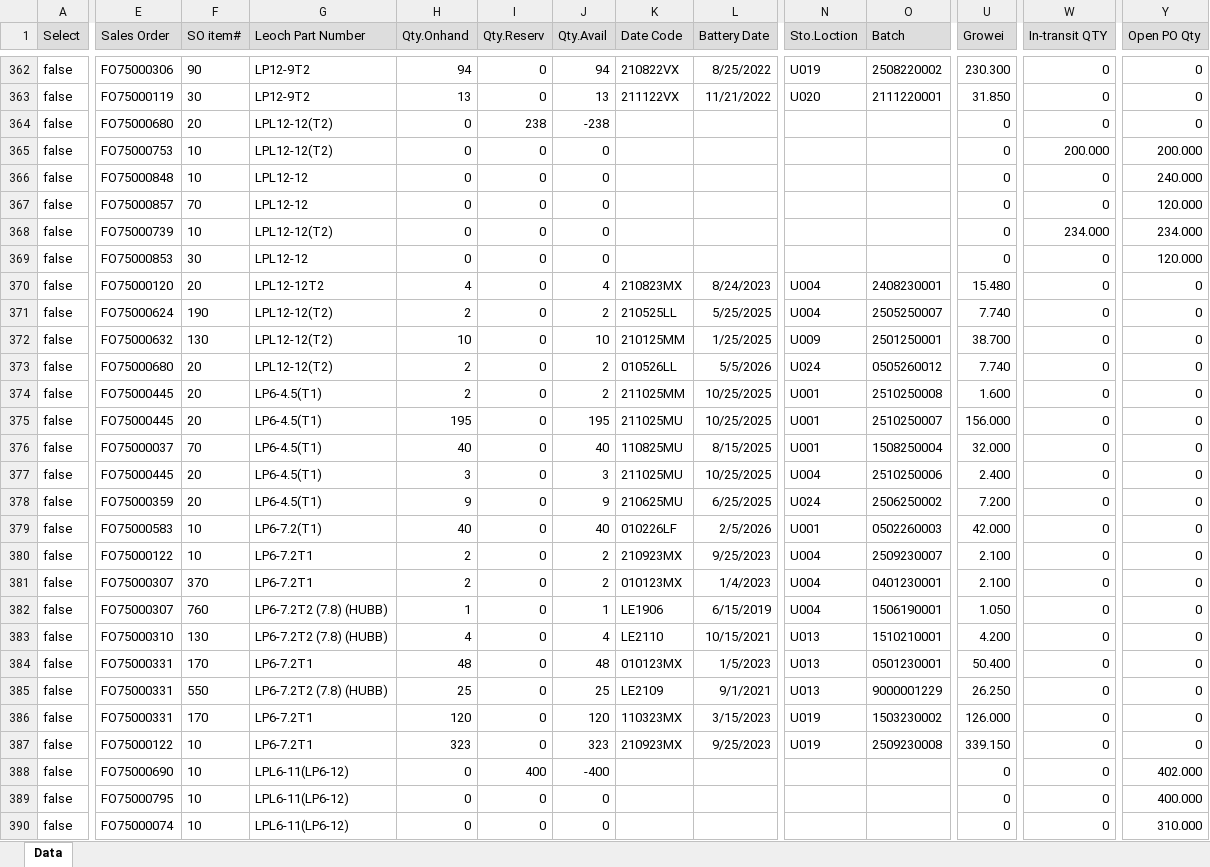
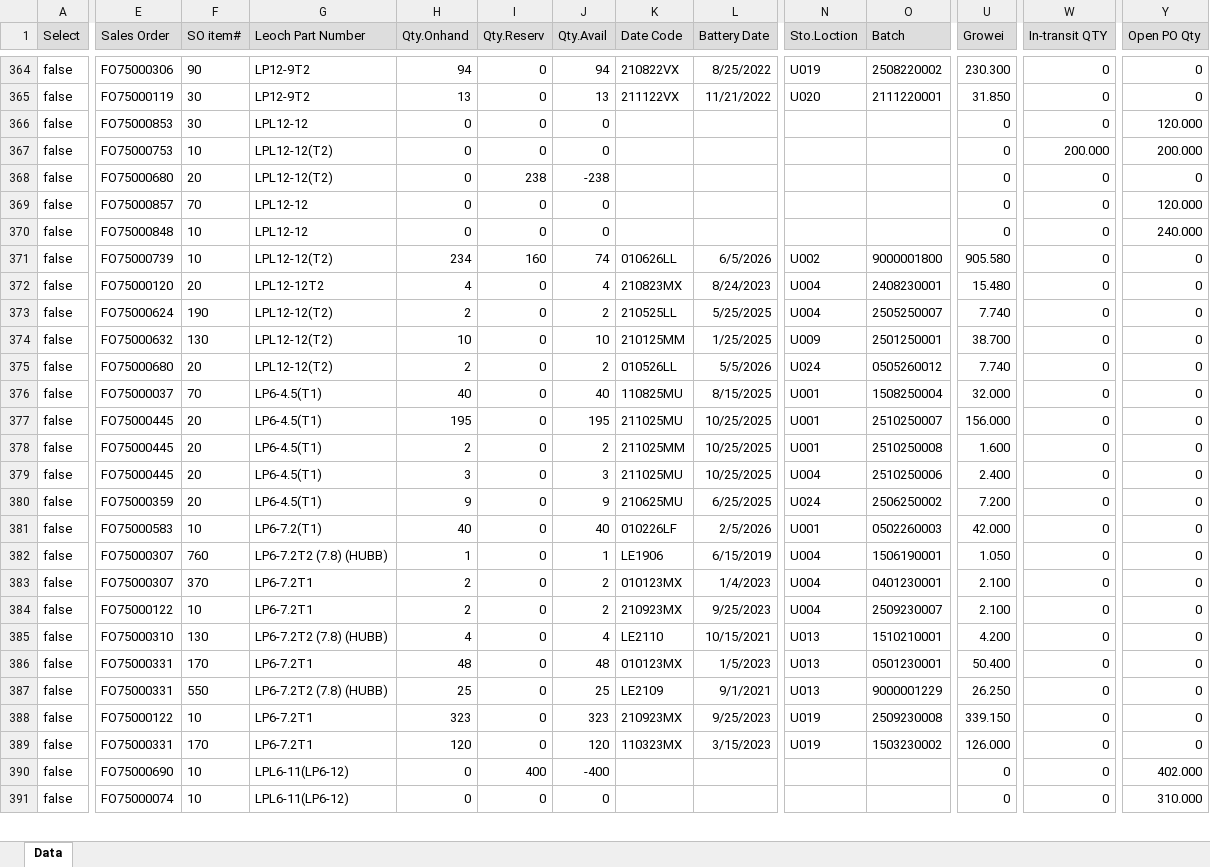
Before and after one commit to LeochBattery/Leoch-Inventory, an Excel workbook: N010.xlsx, sheet Data, drawn as a sheet; only a part is shown, gaps mark what is left out; values as stored, in another font and other column widths than the file's, no borders; removed rows and columns are numbered as before the commit, all else as after; rows hold the shown columns only; the diff covers the shown part only; the diff names each change by its address in the sheet, - before the commit and + after, or states it on an @@ line.

Commit message:
Add files via upload

```diff
--- a/N010.xlsx (sheet Data)
+++ b/N010.xlsx (sheet Data)
+row 366: false | FO75000853 | 30 | LPL12-12 | 0 | 0 | 0 |  |  |  |  | 0 | 0 | 120.000
-row 366: false | FO75000848 | 10 | LPL12-12 | 0 | 0 | 0 |  |  |  |  | 0 | 0 | 240.000
@@ row 364 moved to row 368: false @@
-E370 (Sales Order): FO75000739
+E370 (Sales Order): FO75000848
-G370 (Leoch Part Number): LPL12-12(T2)
+G370 (Leoch Part Number): LPL12-12
-W370 (In-transit QTY): 234.000
+W370 (In-transit QTY): 0
-Y370 (Open PO Qty): 234.000
+Y370 (Open PO Qty): 240.000
-E371 (Sales Order): FO75000853
+E371 (Sales Order): FO75000739
-F371 (SO item#): 30
+F371 (SO item#): 10
-G371 (Leoch Part Number): LPL12-12
+G371 (Leoch Part Number): LPL12-12(T2)
-H371 (Qty.Onhand): 0
+H371 (Qty.Onhand): 234
-I371 (Qty.Reserv): 0
+I371 (Qty.Reserv): 160
-J371 (Qty.Avail): 0
+J371 (Qty.Avail): 74
-K371 (Date Code): (empty)
+K371 (Date Code): 010626LL
-L371 (Battery Date): (empty)
+L371 (Battery Date): 6/5/2026
-N371 (Sto.Loction): (empty)
+N371 (Sto.Loction): U002
-O371 (Batch): (empty)
+O371 (Batch): 9000001800
-U371 (Growei): 0
+U371 (Growei): 905.580
-Y371 (Open PO Qty): 120.000
+Y371 (Open PO Qty): 0
@@ row 375 moved to row 377: false @@
@@ row 374 moved to row 378: false @@
@@ row 381 moved to row 383: false @@
@@ row 380 moved to row 384: false @@
@@ row 386 moved to row 389: false @@
@@ row 389 moved to row 392: false @@
```
Also changed, not shown: 29 added rows, 22 removed rows, 658 moved rows and 140 edited cells elsewhere in this sheet.
